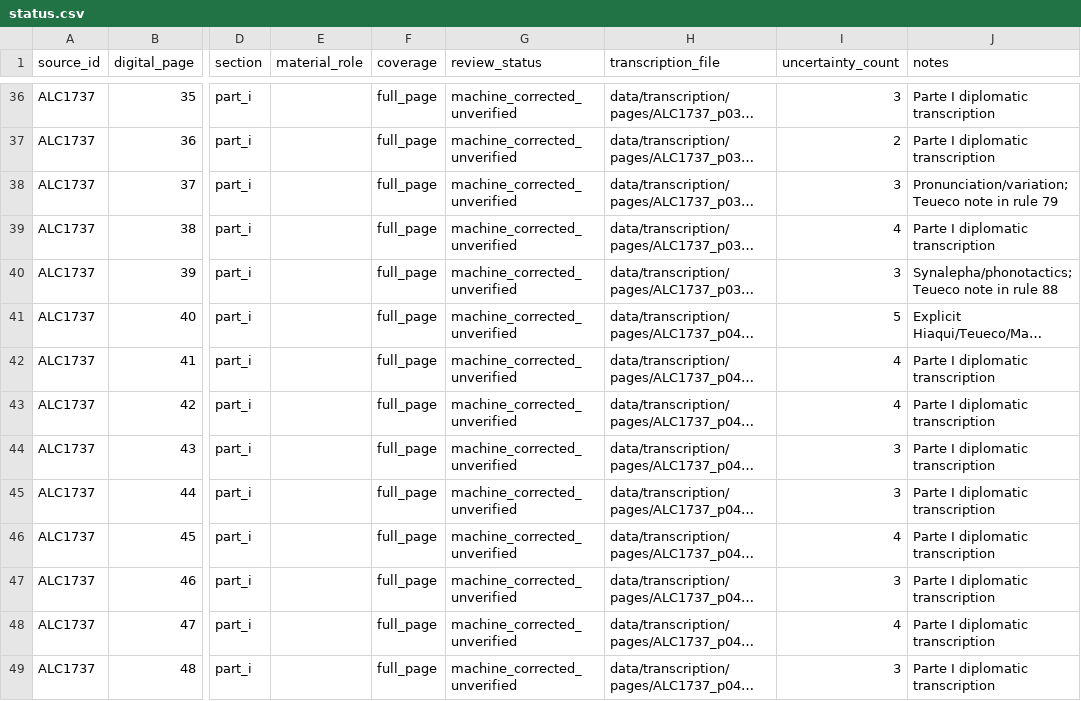
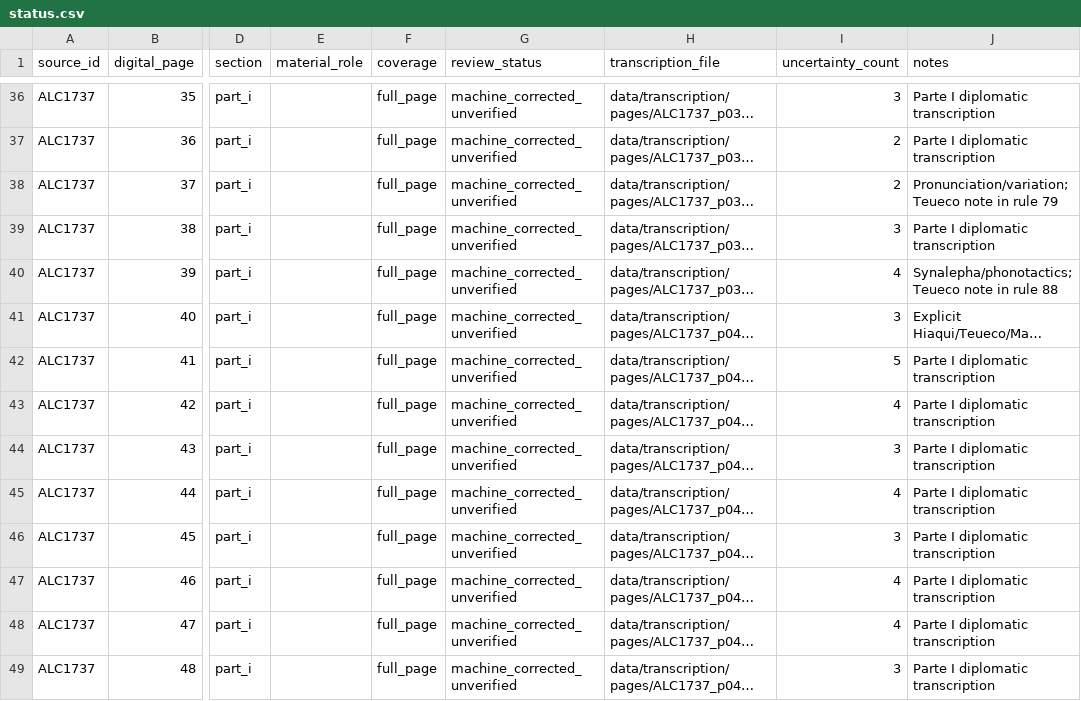
Before and after one commit to fersandovalgtz/cahita-historico-digital, a CSV file: data/transcription/status.csv, drawn as a sheet; only a part is shown, gaps mark what is left out; long unchanged cells end in …; the diff covers the shown part only; the diff names each change by its address in the sheet, - before the commit and + after, or states it on an @@ line.

```diff
--- a/data/transcription/status.csv
+++ b/data/transcription/status.csv
-I38 (uncertainty_count): 3
+I38 (uncertainty_count): 2
-I39 (uncertainty_count): 4
+I39 (uncertainty_count): 3
-I40 (uncertainty_count): 3
+I40 (uncertainty_count): 4
-I41 (uncertainty_count): 5
+I41 (uncertainty_count): 3
-I42 (uncertainty_count): 4
+I42 (uncertainty_count): 5
-I45 (uncertainty_count): 3
+I45 (uncertainty_count): 4
-I46 (uncertainty_count): 4
+I46 (uncertainty_count): 3
-I47 (uncertainty_count): 3
+I47 (uncertainty_count): 4
```
Also changed, not shown: 190 edited cells elsewhere in this file, 3 other files.
